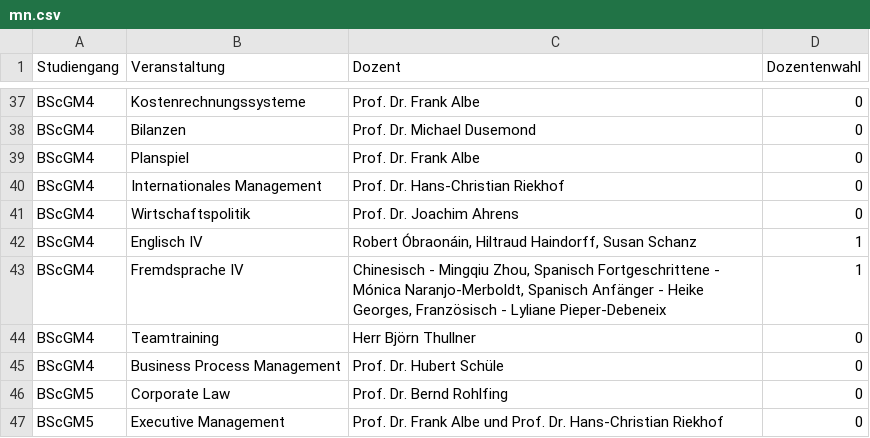
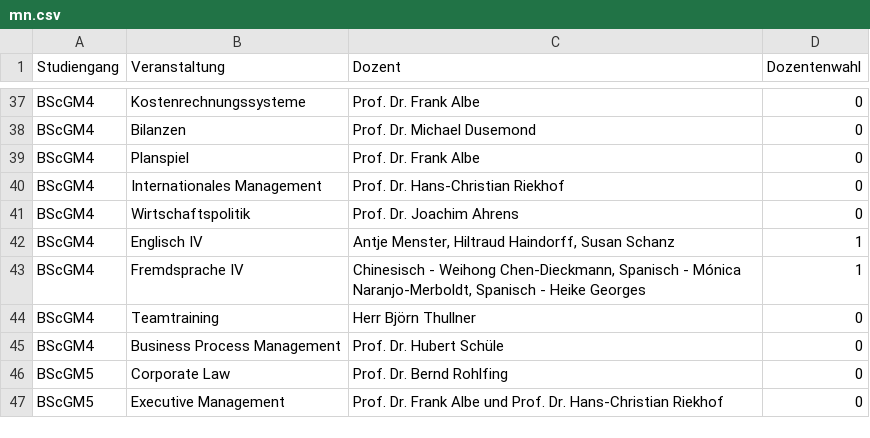
Before and after one commit to weibelzahl/Vorlesungsevaluation, a CSV file: mn.csv, drawn as a sheet; only a part is shown, gaps mark what is left out; the diff covers the shown part only.

```diff
--- a/mn.csv
+++ b/mn.csv
@@ -41,4 +41,4 @@ BScGM4;Internationales Management;Prof. Dr. Hans-Christian Riekhof;0
 BScGM4;Wirtschaftspolitik;Prof. Dr. Joachim Ahrens;0
-BScGM4;Englisch IV;Robert Óbraonáin, Hiltraud Haindorff, Susan Schanz;1
-BScGM4;Fremdsprache IV;Chinesisch - Mingqiu Zhou, Spanisch Fortgeschrittene - Mónica Naranjo-Merboldt, Spanisch Anfänger - Heike Georges, Französisch - Lyliane Pieper-Debeneix;1
+BScGM4;Englisch IV;Antje Menster, Hiltraud Haindorff, Susan Schanz;1
+BScGM4;Fremdsprache IV;Chinesisch -  Weihong Chen-Dieckmann, Spanisch - Mónica Naranjo-Merboldt, Spanisch - Heike Georges;1
 BScGM4;Teamtraining;Herr Björn Thullner;0
```
Also changed, not shown: 17 added rows and 4 edited cells elsewhere in this file, itemlevels.csv, 7 other files.
